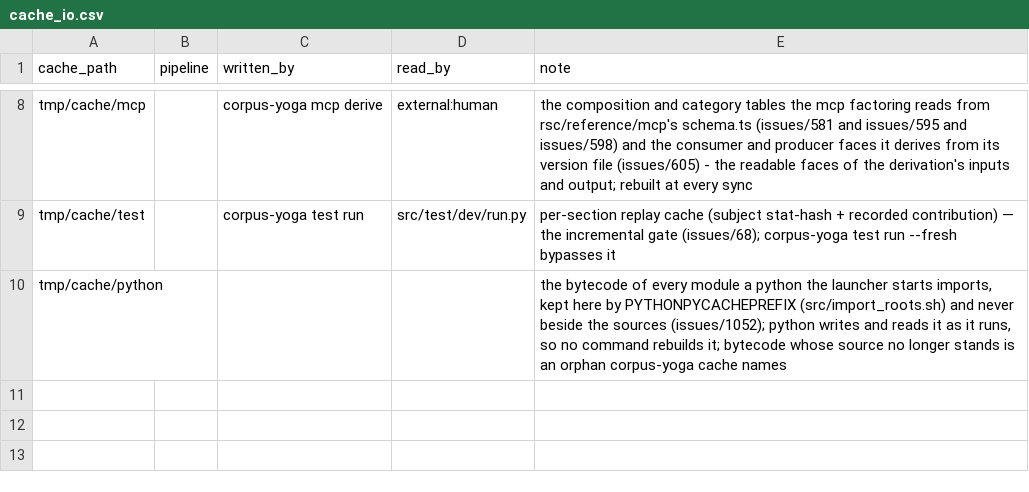
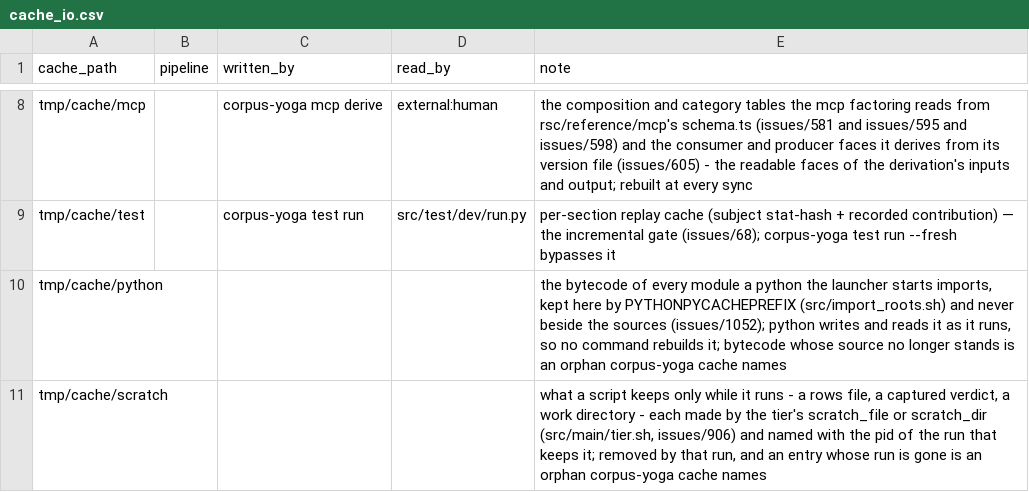
Before and after one commit to rpus/corpus-yoga, a CSV file: rsc/cache_io.csv, drawn as a sheet; only a part is shown, gaps mark what is left out; the diff names each change by its address in the sheet, - before the commit and + after, or states it on an @@ line.

Commit message:
a status section that lists what an act would touch should count it by kind and name only what a reader must act on, so that bare corpus-yoga agent reads in a screen (#1068)
* a status section that lists what an act would touch should count it by kind and name only what a reader must act on, so that bare corpus-yoga agent reads in a screen

Bare corpus-yoga agent says its sessions by where they are and their
provider, each count with its size, and a pull's dry run by what it would
leave, counted by kind with the size the peer's store holds - sessions,
workspaces, memory facts - naming by address only what it would write and
what conflicts (issues/1004). corpus-yoga agent list-sessions is the
per-session listing, asked for by name. Over reading-room's store and live
folder on 2026-11-12 the two sections say in 13 lines what took about 275.

A disposable file a script keeps stands under tmp/cache/scratch
(issues/906): the tier's scratch_file and scratch_dir make it, named
<name>.<pid>.<random> with the pid of the run that keeps it, and the eight
mktemp calls - forge.sh, pipeline.sh, landing.sh, status.sh, present.sh
twice, reproduce.sh, steps.sh - go through them. corpus-yoga cache names a
scratch entry whose pid no process holds, and corpus-yoga cache clean
removes it; rsc/cache_io.csv declares the subtree. The dev gate holds that
no script under src calls mktemp but the tier.

Failed first through the runner at 556b13c8: no tally and no summary, the
eight mktemp sites named, no dead_scratch.

Signature: reading-room/claude/e2d2039d

* the merge's gate should keep its bytecode in its own worktree

In reading-room on 2026-11-12, after pull/1067 merged, bare corpus-yoga
status offered corpus-yoga cache clean over
tmp/cache/python/.../tmp/forge/merge/2026-11-12T164453Z-gate-issue-1052-bytecode:
the merge runs the gate worktree's pipeline.sh directly, so the run
inherited the checkout's PYTHONPYCACHEPREFIX, wrote the worktree's bytecode
under the checkout's cache, and disposed of the worktree, leaving its
bytecode stale. The gate now runs without the inherited prefix, so the
worktree's own scripts set theirs and its bytecode goes with it. Not shown by a check: a merge is its demonstration.

Signature: reading-room/claude/e2d2039d

```diff
--- a/rsc/cache_io.csv
+++ b/rsc/cache_io.csv
+row 11: tmp/cache/scratch |  |  |  | what a script keeps only while it runs - a rows file, a captured verdict, a work directory - each made by the tier's scratch_file or scratch_dir (src/main/tier.sh, issues/906) and named with the pid of the run that keeps it; removed by that run, and an entry whose run is gone is an orphan corpus-yoga cache names
```
Also changed, not shown: 20 other files.
